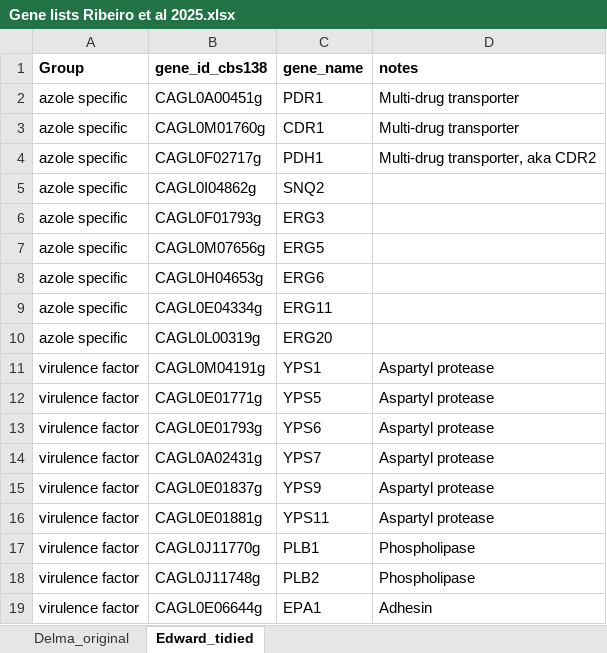
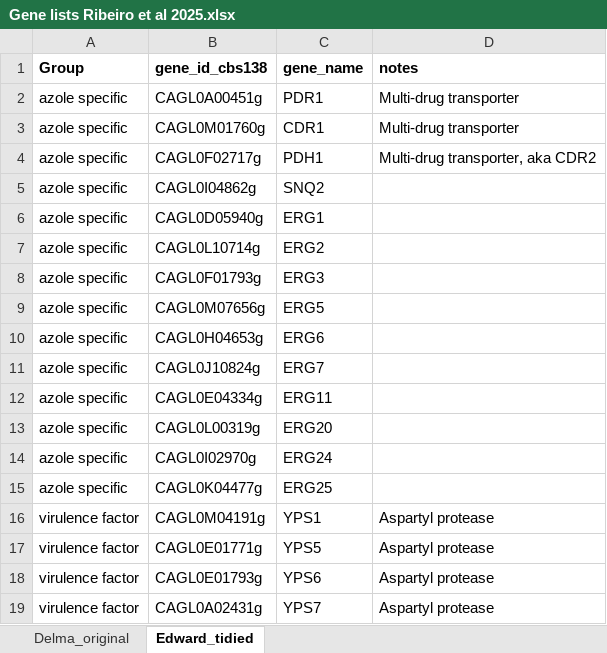
Before and after one commit to daneckaw/cglab_rnaseq, an Excel workbook: data/gene_lists/Gene lists Ribeiro et al 2025.xlsx, sheet Edward_tidied, drawn as a sheet; only a part is shown; the shorter side is filled out with more unchanged rows; values as stored, in another font and other column widths than the file's, no borders; the diff covers the shown part only; the diff names each change by its address in the sheet, - before the commit and + after, or states it on an @@ line.

```diff
--- a/data/gene_lists/Gene lists Ribeiro et al 2025.xlsx (sheet Edward_tidied)
+++ b/data/gene_lists/Gene lists Ribeiro et al 2025.xlsx (sheet Edward_tidied)
+row 6: azole specific | CAGL0D05940g | ERG1
+row 7: azole specific | CAGL0L10714g | ERG2
+row 11: azole specific | CAGL0J10824g | ERG7
+row 14: azole specific | CAGL0I02970g | ERG24
+row 15: azole specific | CAGL0K04477g | ERG25
```
Also changed, not shown: 7 added rows, 5 removed rows and 3 edited cells elsewhere in this sheet, 7 other files.
